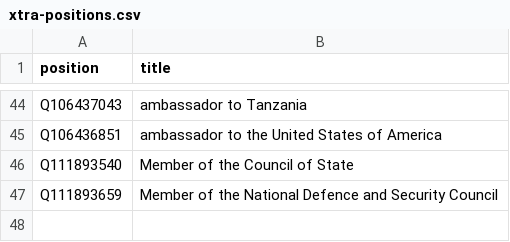
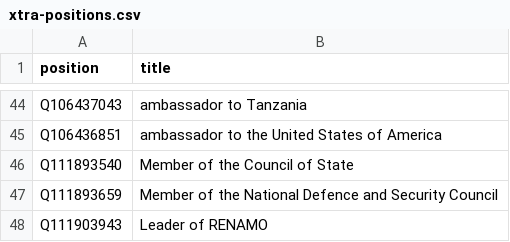
Before and after one commit to every-politician-scrapers/mozambique, a CSV file: wikidata/xtra-positions.csv, drawn as a sheet; only a part is shown, gaps mark what is left out.

```diff
--- a/wikidata/xtra-positions.csv
+++ b/wikidata/xtra-positions.csv
@@ -47 +47,2 @@ Q111893540,Member of the Council of State
 Q111893659,Member of the National Defence and Security Council
+Q111903943,Leader of RENAMO
```
Also changed, not shown: wikidata/wanted-positions.csv.
